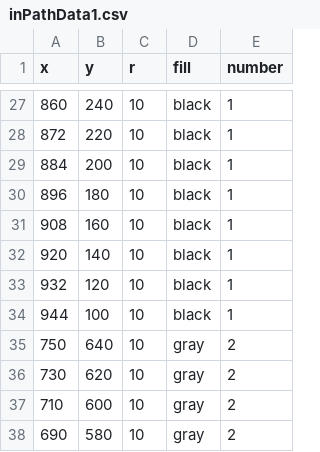
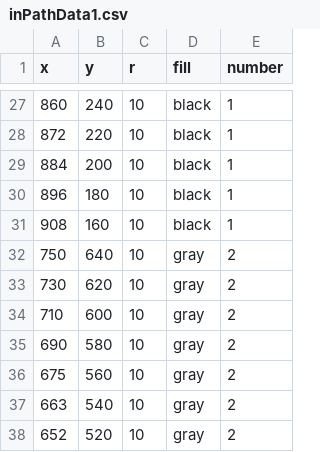
Before and after one commit to VizTechFall2017/week5-YuanhongShi, a CSV file: PS01/inPathData1.csv, drawn as a sheet; only a part is shown, gaps mark what is left out; the shorter side is filled out with more unchanged rows; the diff names each change by its address in the sheet, - before the commit and + after, or states it on an @@ line.

Commit message:
fix data size bugs

```diff
--- a/PS01/inPathData1.csv
+++ b/PS01/inPathData1.csv
-row 32: 920 | 140 | 10 | black | 1
-row 33: 932 | 120 | 10 | black | 1
-row 34: 944 | 100 | 10 | black | 1
```
Also changed, not shown: 1 other file.
